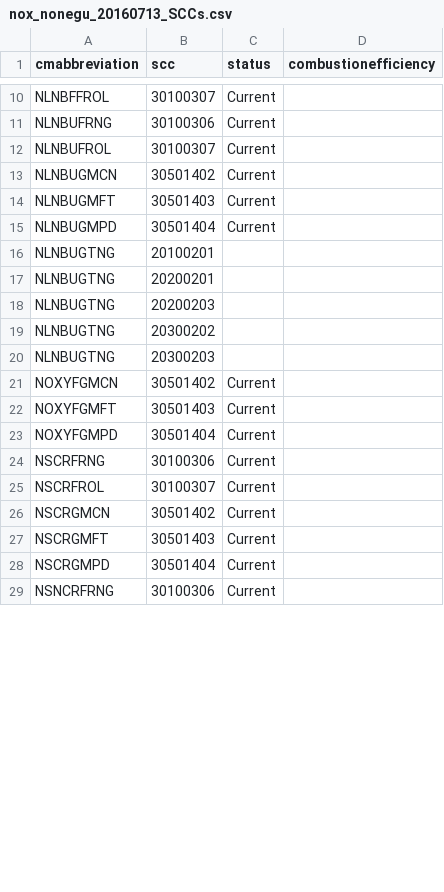
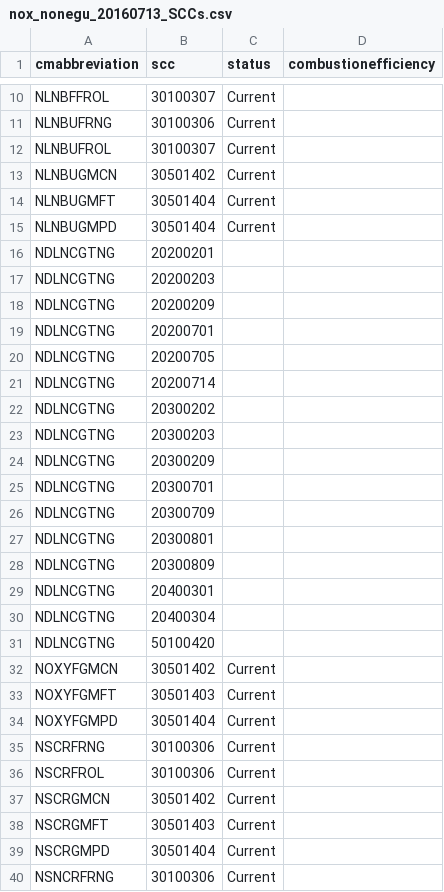
Before and after one commit to USEPA/emf, a CSV file: EMF/deploy/db/cost/import/nox_nonegu_20160713_SCCs.csv, drawn as a sheet; only a part is shown, gaps mark what is left out; the diff covers the shown part only.

```diff
--- a/EMF/deploy/db/cost/import/nox_nonegu_20160713_SCCs.csv
+++ b/EMF/deploy/db/cost/import/nox_nonegu_20160713_SCCs.csv
@@ -13,9 +13,20 @@ cmabbreviation,scc,status,combustionefficiency
 "NLNBUGMCN","30501402","Current",
-"NLNBUGMFT","30501403","Current",
+"NLNBUGMFT","30501404","Current",
 "NLNBUGMPD","30501404","Current",
-"NLNBUGTNG","20100201","",
-"NLNBUGTNG","20200201","",
-"NLNBUGTNG","20200203","",
-"NLNBUGTNG","20300202","",
-"NLNBUGTNG","20300203","",
+"NDLNCGTNG","20200201","",
+"NDLNCGTNG","20200203","",
+"NDLNCGTNG","20200209","",
+"NDLNCGTNG","20200701","",
+"NDLNCGTNG","20200705","",
+"NDLNCGTNG","20200714","",
+"NDLNCGTNG","20300202","",
+"NDLNCGTNG","20300203","",
+"NDLNCGTNG","20300209","",
+"NDLNCGTNG","20300701","",
+"NDLNCGTNG","20300709","",
+"NDLNCGTNG","20300801","",
+"NDLNCGTNG","20300809","",
+"NDLNCGTNG","20400301","",
+"NDLNCGTNG","20400304","",
+"NDLNCGTNG","50100420","",
 "NOXYFGMCN","30501402","Current",
@@ -24,3 +35,3 @@ cmabbreviation,scc,status,combustionefficiency
 "NSCRFRNG","30100306","Current",
-"NSCRFROL","30100307","Current",
+"NSCRFROL","30100306","Current",
 "NSCRGMCN","30501402","Current",
```
Also changed, not shown: 76 added rows and 2 edited cells elsewhere in this file, EMF/deploy/db/cost/import/nox_nonegu_20160713_Props.csv, EMF/deploy/db/cost/import/nox_nonegu_20160713_efficiencies.csv, 2 other files.
